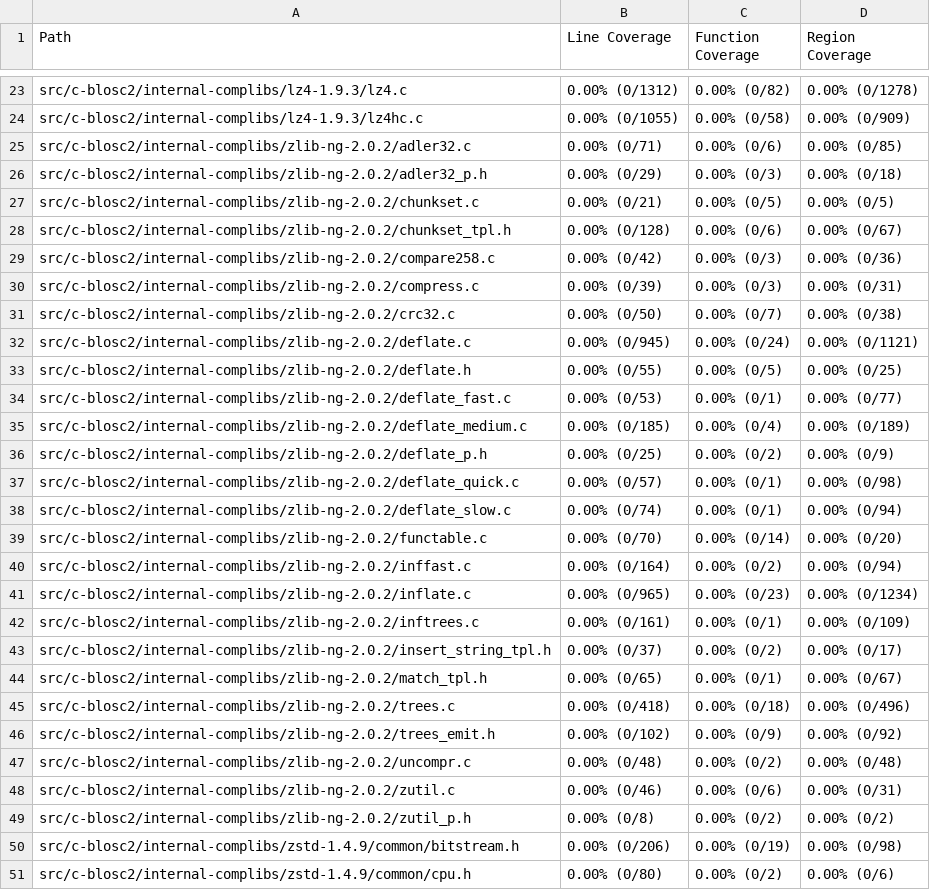
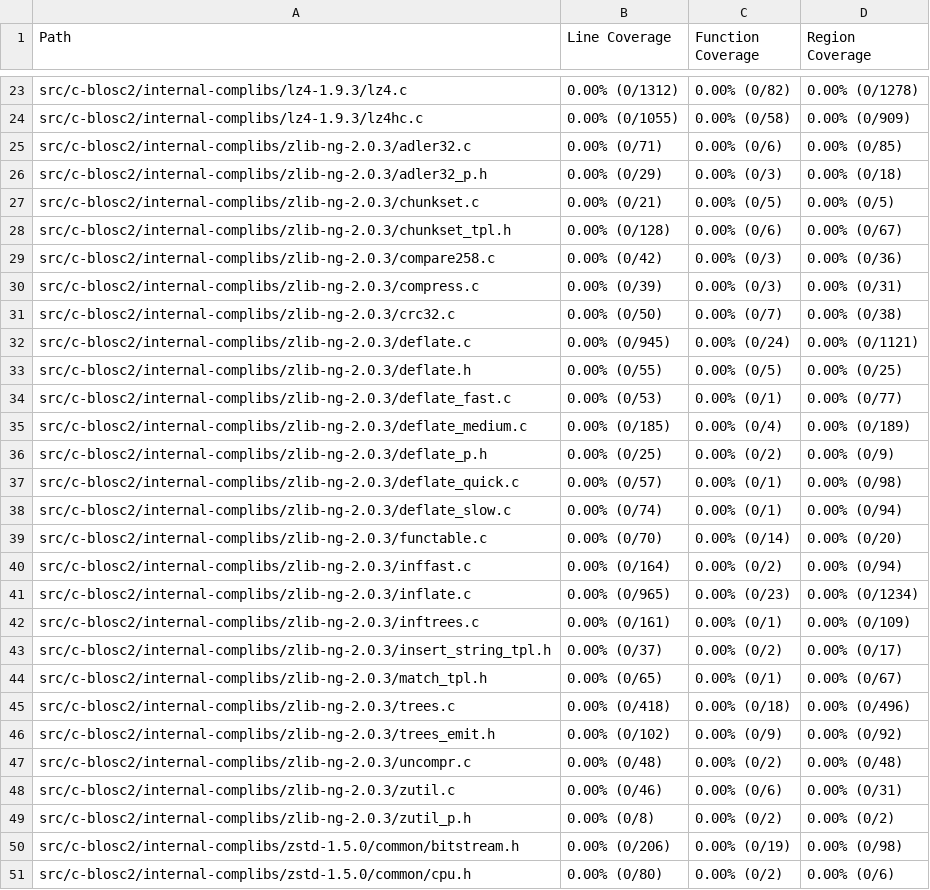
Before and after one commit to workerTmp/Nliossa_1, a CSV file: myWeb/CsvCov_c-blosc2_compress_frame_fuzzer.csv, drawn as a sheet; only a part is shown, gaps mark what is left out; the diff covers the shown part only.

```diff
--- a/myWeb/CsvCov_c-blosc2_compress_frame_fuzzer.csv
+++ b/myWeb/CsvCov_c-blosc2_compress_frame_fuzzer.csv
@@ -24,28 +24,28 @@ src/c-blosc2/internal-complibs/lz4-1.9.3/lz4.c,0.00% (0/1312),0.00% (0/82),0.00%
 src/c-blosc2/internal-complibs/lz4-1.9.3/lz4hc.c,0.00% (0/1055),0.00% (0/58),0.00% (0/909)
-src/c-blosc2/internal-complibs/zlib-ng-2.0.2/adler32.c,0.00% (0/71),0.00% (0/6),0.00% (0/85)
-src/c-blosc2/internal-complibs/zlib-ng-2.0.2/adler32_p.h,0.00% (0/29),0.00% (0/3),0.00% (0/18)
-src/c-blosc2/internal-complibs/zlib-ng-2.0.2/chunkset.c,0.00% (0/21),0.00% (0/5),0.00% (0/5)
-src/c-blosc2/internal-complibs/zlib-ng-2.0.2/chunkset_tpl.h,0.00% (0/128),0.00% (0/6),0.00% (0/67)
-src/c-blosc2/internal-complibs/zlib-ng-2.0.2/compare258.c,0.00% (0/42),0.00% (0/3),0.00% (0/36)
-src/c-blosc2/internal-complibs/zlib-ng-2.0.2/compress.c,0.00% (0/39),0.00% (0/3),0.00% (0/31)
-src/c-blosc2/internal-complibs/zlib-ng-2.0.2/crc32.c,0.00% (0/50),0.00% (0/7),0.00% (0/38)
-src/c-blosc2/internal-complibs/zlib-ng-2.0.2/deflate.c,0.00% (0/945),0.00% (0/24),0.00% (0/1121)
-src/c-blosc2/internal-complibs/zlib-ng-2.0.2/deflate.h,0.00% (0/55),0.00% (0/5),0.00% (0/25)
-src/c-blosc2/internal-complibs/zlib-ng-2.0.2/deflate_fast.c,0.00% (0/53),0.00% (0/1),0.00% (0/77)
-src/c-blosc2/internal-complibs/zlib-ng-2.0.2/deflate_medium.c,0.00% (0/185),0.00% (0/4),0.00% (0/189)
-src/c-blosc2/internal-complibs/zlib-ng-2.0.2/deflate_p.h,0.00% (0/25),0.00% (0/2),0.00% (0/9)
-src/c-blosc2/internal-complibs/zlib-ng-2.0.2/deflate_quick.c,0.00% (0/57),0.00% (0/1),0.00% (0/98)
-src/c-blosc2/internal-complibs/zlib-ng-2.0.2/deflate_slow.c,0.00% (0/74),0.00% (0/1),0.00% (0/94)
-src/c-blosc2/internal-complibs/zlib-ng-2.0.2/functable.c,0.00% (0/70),0.00% (0/14),0.00% (0/20)
-src/c-blosc2/internal-complibs/zlib-ng-2.0.2/inffast.c,0.00% (0/164),0.00% (0/2),0.00% (0/94)
-src/c-blosc2/internal-complibs/zlib-ng-2.0.2/inflate.c,0.00% (0/965),0.00% (0/23),0.00% (0/1234)
-src/c-blosc2/internal-complibs/zlib-ng-2.0.2/inftrees.c,0.00% (0/161),0.00% (0/1),0.00% (0/109)
-src/c-blosc2/internal-complibs/zlib-ng-2.0.2/insert_string_tpl.h,0.00% (0/37),0.00% (0/2),0.00% (0/17)
-src/c-blosc2/internal-complibs/zlib-ng-2.0.2/match_tpl.h,0.00% (0/65),0.00% (0/1),0.00% (0/67)
-src/c-blosc2/internal-complibs/zlib-ng-2.0.2/trees.c,0.00% (0/418),0.00% (0/18),0.00% (0/496)
-src/c-blosc2/internal-complibs/zlib-ng-2.0.2/trees_emit.h,0.00% (0/102),0.00% (0/9),0.00% (0/92)
-src/c-blosc2/internal-complibs/zlib-ng-2.0.2/uncompr.c,0.00% (0/48),0.00% (0/2),0.00% (0/48)
-src/c-blosc2/internal-complibs/zlib-ng-2.0.2/zutil.c,0.00% (0/46),0.00% (0/6),0.00% (0/31)
-src/c-blosc2/internal-complibs/zlib-ng-2.0.2/zutil_p.h,0.00% (0/8),0.00% (0/2),0.00% (0/2)
-src/c-blosc2/internal-complibs/zstd-1.4.9/common/bitstream.h,0.00% (0/206),0.00% (0/19),0.00% (0/98)
-src/c-blosc2/internal-complibs/zstd-1.4.9/common/cpu.h,0.00% (0/80),0.00% (0/2),0.00% (0/6)
+src/c-blosc2/internal-complibs/zlib-ng-2.0.3/adler32.c,0.00% (0/71),0.00% (0/6),0.00% (0/85)
+src/c-blosc2/internal-complibs/zlib-ng-2.0.3/adler32_p.h,0.00% (0/29),0.00% (0/3),0.00% (0/18)
+src/c-blosc2/internal-complibs/zlib-ng-2.0.3/chunkset.c,0.00% (0/21),0.00% (0/5),0.00% (0/5)
+src/c-blosc2/internal-complibs/zlib-ng-2.0.3/chunkset_tpl.h,0.00% (0/128),0.00% (0/6),0.00% (0/67)
+src/c-blosc2/internal-complibs/zlib-ng-2.0.3/compare258.c,0.00% (0/42),0.00% (0/3),0.00% (0/36)
+src/c-blosc2/internal-complibs/zlib-ng-2.0.3/compress.c,0.00% (0/39),0.00% (0/3),0.00% (0/31)
+src/c-blosc2/internal-complibs/zlib-ng-2.0.3/crc32.c,0.00% (0/50),0.00% (0/7),0.00% (0/38)
+src/c-blosc2/internal-complibs/zlib-ng-2.0.3/deflate.c,0.00% (0/945),0.00% (0/24),0.00% (0/1121)
+src/c-blosc2/internal-complibs/zlib-ng-2.0.3/deflate.h,0.00% (0/55),0.00% (0/5),0.00% (0/25)
+src/c-blosc2/internal-complibs/zlib-ng-2.0.3/deflate_fast.c,0.00% (0/53),0.00% (0/1),0.00% (0/77)
+src/c-blosc2/internal-complibs/zlib-ng-2.0.3/deflate_medium.c,0.00% (0/185),0.00% (0/4),0.00% (0/189)
+src/c-blosc2/internal-complibs/zlib-ng-2.0.3/deflate_p.h,0.00% (0/25),0.00% (0/2),0.00% (0/9)
+src/c-blosc2/internal-complibs/zlib-ng-2.0.3/deflate_quick.c,0.00% (0/57),0.00% (0/1),0.00% (0/98)
+src/c-blosc2/internal-complibs/zlib-ng-2.0.3/deflate_slow.c,0.00% (0/74),0.00% (0/1),0.00% (0/94)
+src/c-blosc2/internal-complibs/zlib-ng-2.0.3/functable.c,0.00% (0/70),0.00% (0/14),0.00% (0/20)
+src/c-blosc2/internal-complibs/zlib-ng-2.0.3/inffast.c,0.00% (0/164),0.00% (0/2),0.00% (0/94)
+src/c-blosc2/internal-complibs/zlib-ng-2.0.3/inflate.c,0.00% (0/965),0.00% (0/23),0.00% (0/1234)
+src/c-blosc2/internal-complibs/zlib-ng-2.0.3/inftrees.c,0.00% (0/161),0.00% (0/1),0.00% (0/109)
+src/c-blosc2/internal-complibs/zlib-ng-2.0.3/insert_string_tpl.h,0.00% (0/37),0.00% (0/2),0.00% (0/17)
+src/c-blosc2/internal-complibs/zlib-ng-2.0.3/match_tpl.h,0.00% (0/65),0.00% (0/1),0.00% (0/67)
+src/c-blosc2/internal-complibs/zlib-ng-2.0.3/trees.c,0.00% (0/418),0.00% (0/18),0.00% (0/496)
+src/c-blosc2/internal-complibs/zlib-ng-2.0.3/trees_emit.h,0.00% (0/102),0.00% (0/9),0.00% (0/92)
+src/c-blosc2/internal-complibs/zlib-ng-2.0.3/uncompr.c,0.00% (0/48),0.00% (0/2),0.00% (0/48)
+src/c-blosc2/internal-complibs/zlib-ng-2.0.3/zutil.c,0.00% (0/46),0.00% (0/6),0.00% (0/31)
+src/c-blosc2/internal-complibs/zlib-ng-2.0.3/zutil_p.h,0.00% (0/8),0.00% (0/2),0.00% (0/2)
+src/c-blosc2/internal-complibs/zstd-1.5.0/common/bitstream.h,0.00% (0/206),0.00% (0/19),0.00% (0/98)
+src/c-blosc2/internal-complibs/zstd-1.5.0/common/cpu.h,0.00% (0/80),0.00% (0/2),0.00% (0/6)
```
Also changed, not shown: 1 removed row and 68 edited cells elsewhere in this file, 2 other files.
